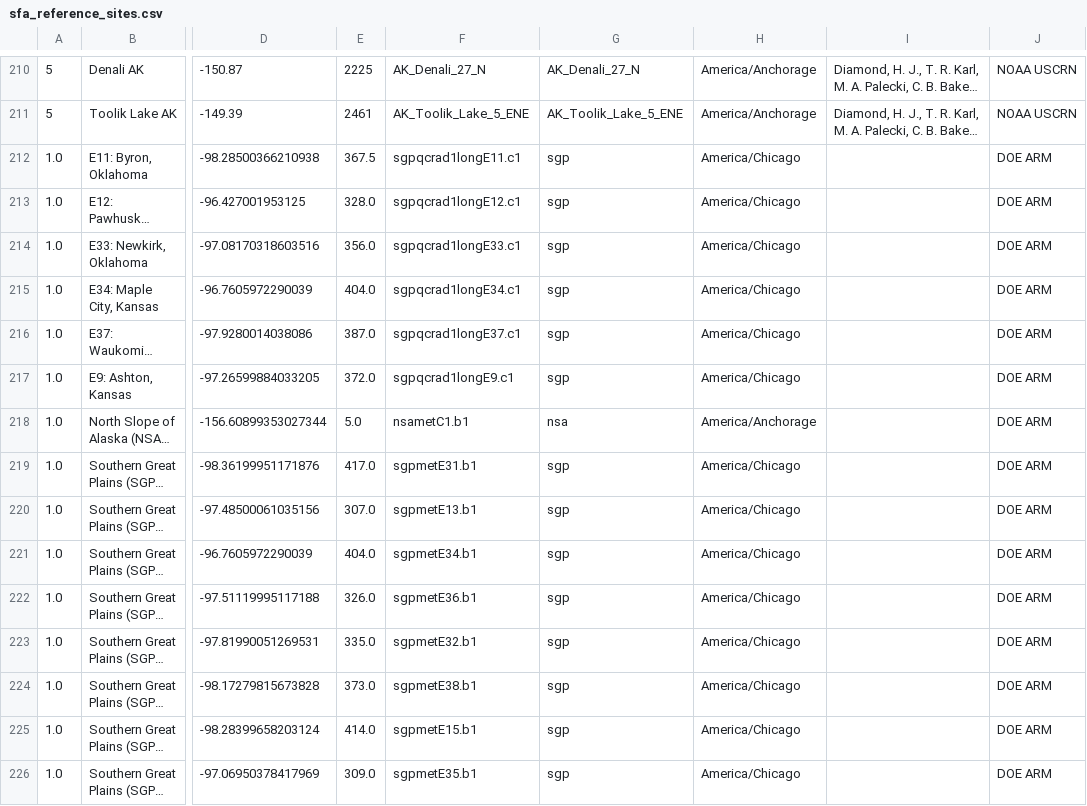
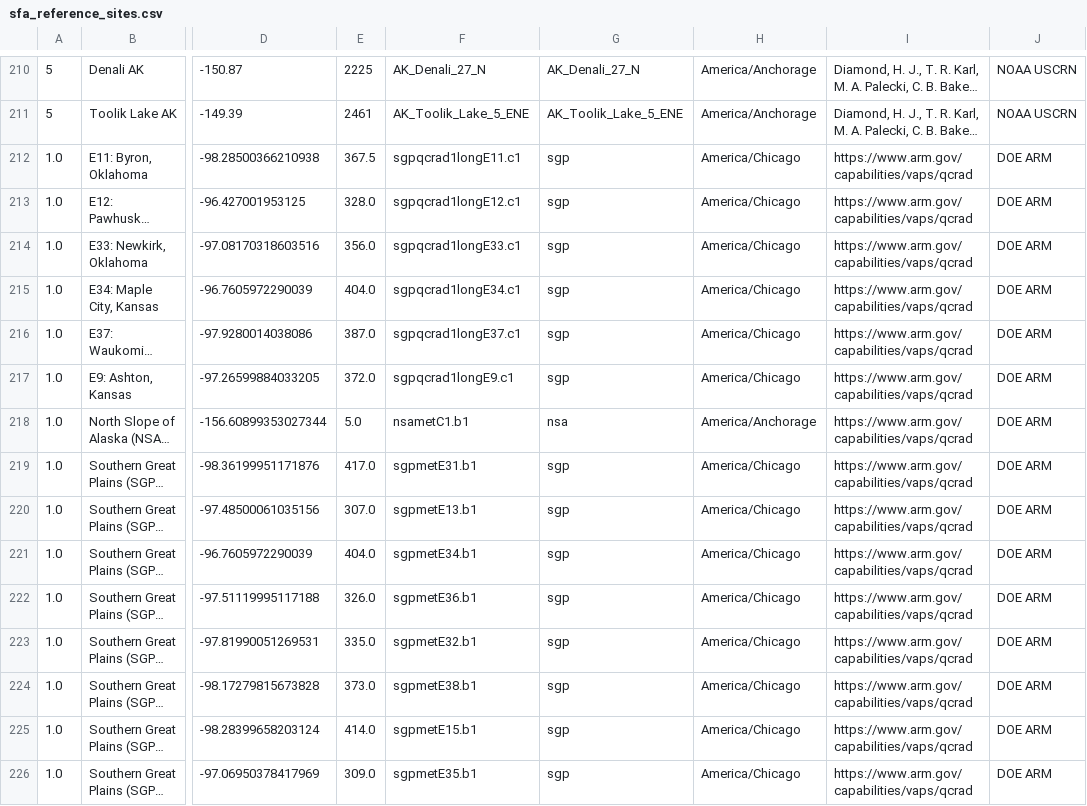
Before and after one commit to SolarArbiter/solarforecastarbiter-core, a CSV file: solarforecastarbiter/io/reference_observations/sfa_reference_sites.csv, drawn as a sheet; only a part is shown, gaps mark what is left out; long unchanged cells end in …; the diff names each change by its address in the sheet, - before the commit and + after, or states it on an @@ line.

Commit message:
add citation generator link to the attribution section of arm sites

```diff
--- a/solarforecastarbiter/io/reference_observations/sfa_reference_sites.csv
+++ b/solarforecastarbiter/io/reference_observations/sfa_reference_sites.csv
-I212:I226: (empty)
+I212:I226: https://www.arm.gov/capabilities/vaps/qcrad
```
